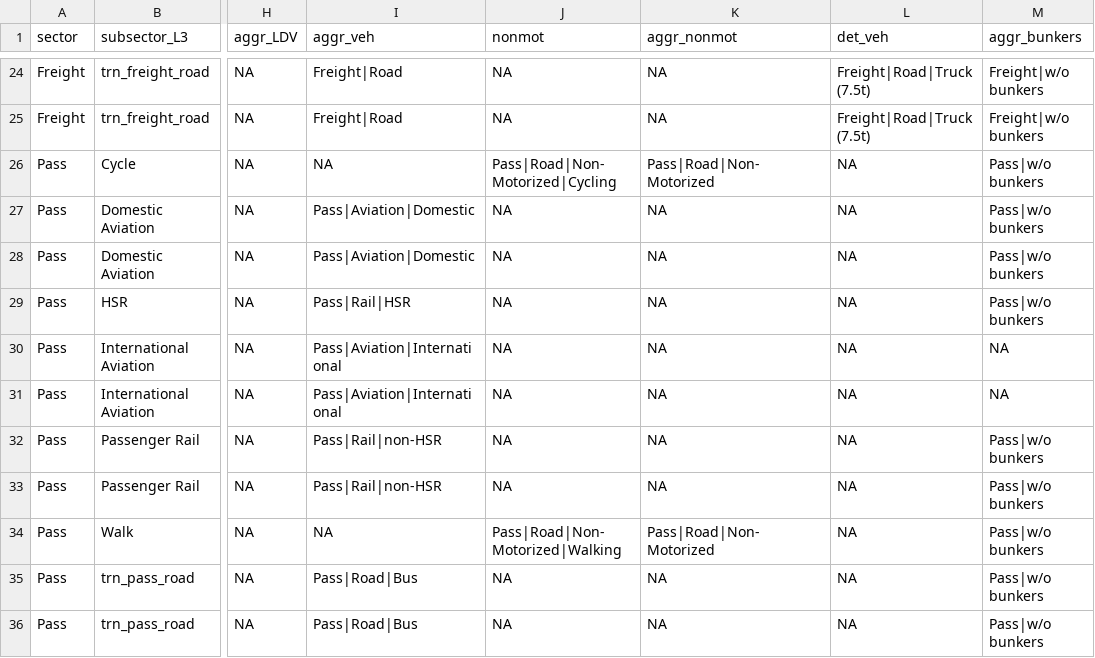
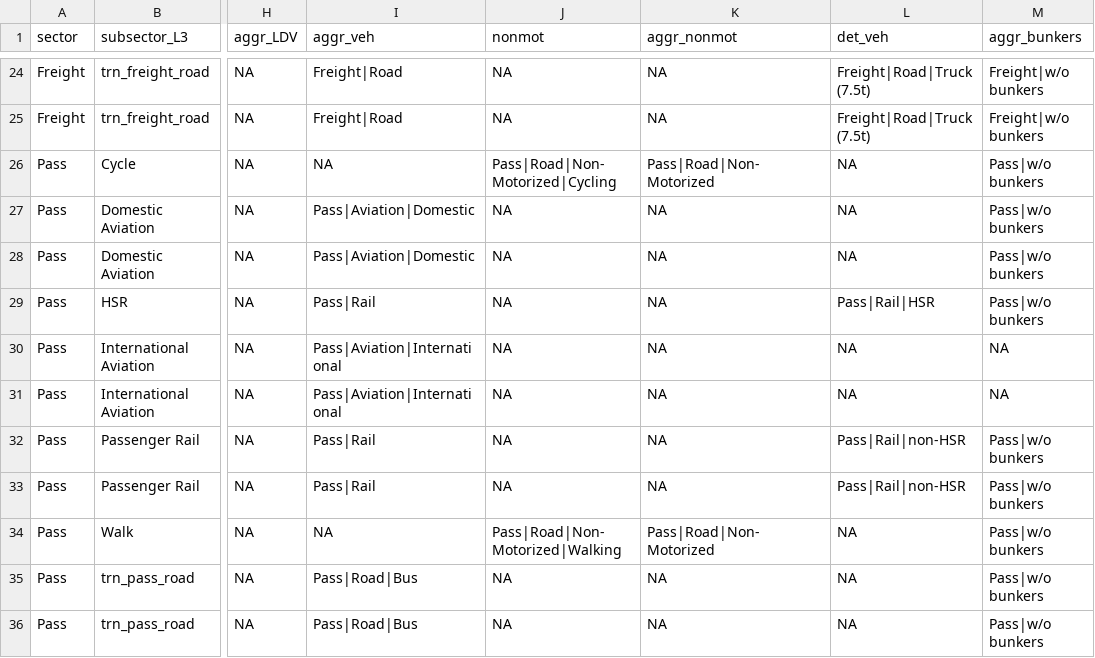
Before and after one commit to pik-piam/edgeTransport, a CSV file: inst/extdata/EDGETdataAggregation.csv, drawn as a sheet; only a part is shown, gaps mark what is left out; the diff names each change by its address in the sheet, - before the commit and + after, or states it on an @@ line.

Commit message:
Add Pass Rail Aggregation

```diff
--- a/inst/extdata/EDGETdataAggregation.csv
+++ b/inst/extdata/EDGETdataAggregation.csv
-I29 (aggr_veh): Pass|Rail|HSR
+I29 (aggr_veh): Pass|Rail
-L29 (det_veh): NA
+L29 (det_veh): Pass|Rail|HSR
-I32:I33 (aggr_veh): Pass|Rail|non-HSR
+I32:I33 (aggr_veh): Pass|Rail
-L32:L33 (det_veh): NA
+L32:L33 (det_veh): Pass|Rail|non-HSR
```
